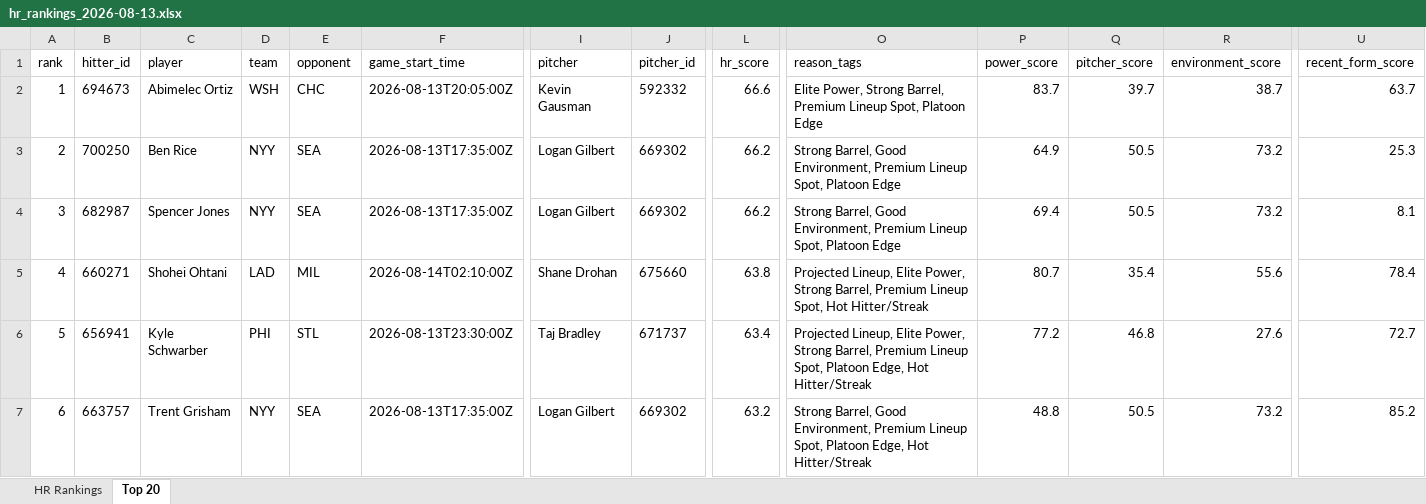
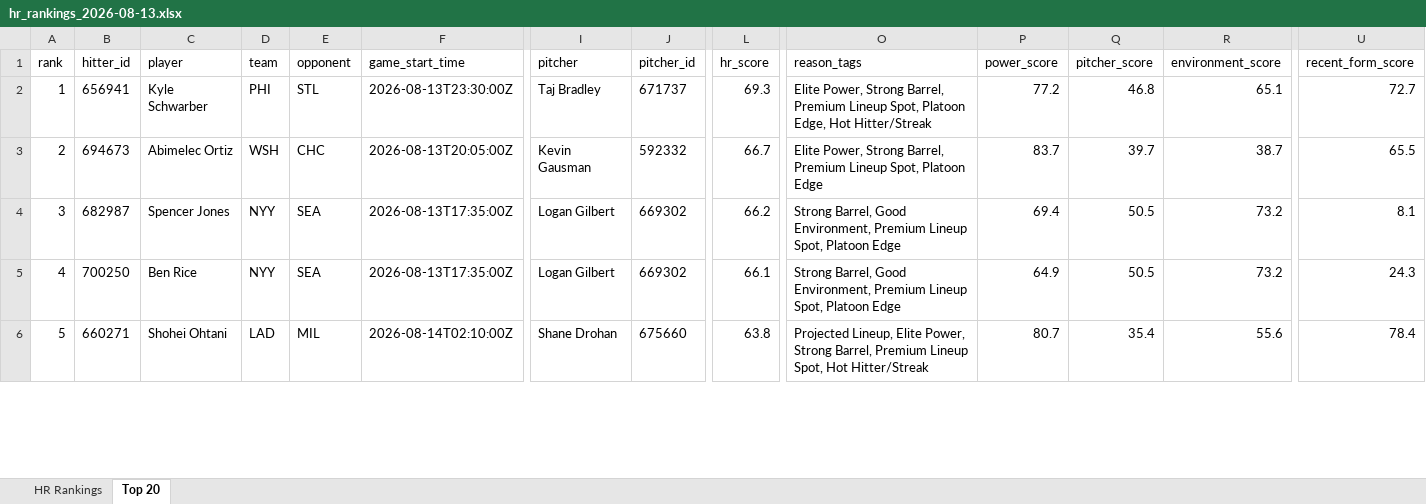
Before and after one commit to etbell28/ghost-analytics, an Excel workbook: outputs/daily/hr_rankings_2026-08-13.xlsx, sheet Top 20, drawn as a sheet; only a part is shown, gaps mark what is left out; values as stored, in another font and other column widths than the file's, no borders; removed rows and columns are numbered as before the commit, all else as after; rows hold the shown columns only; the diff covers the shown part only; the diff names each change by its address in the sheet, - before the commit and + after, or states it on an @@ line.

```diff
--- a/outputs/daily/hr_rankings_2026-08-13.xlsx (sheet Top 20)
+++ b/outputs/daily/hr_rankings_2026-08-13.xlsx (sheet Top 20)
-B2 (hitter_id): 694673
+B2 (hitter_id): 656941
-C2 (player): Abimelec Ortiz
+C2 (player): Kyle Schwarber
-D2 (team): WSH
+D2 (team): PHI
-E2 (opponent): CHC
+E2 (opponent): STL
-F2 (game_start_time): 2026-08-13T20:05:00Z
+F2 (game_start_time): 2026-08-13T23:30:00Z
-I2 (pitcher): Kevin Gausman
+I2 (pitcher): Taj Bradley
-J2 (pitcher_id): 592332
+J2 (pitcher_id): 671737
-L2 (hr_score): 66.6
+L2 (hr_score): 69.3
-O2 (reason_tags): …Spot, Platoon Edge
+O2 (reason_tags): …Spot, Platoon Edge, Hot Hitter/Streak
-P2 (power_score): 83.7
+P2 (power_score): 77.2
-Q2 (pitcher_score): 39.7
+Q2 (pitcher_score): 46.8
-R2 (environment_score): 38.7
+R2 (environment_score): 65.1
-U2 (recent_form_score): 63.7
+U2 (recent_form_score): 72.7
-B3 (hitter_id): 700250
+B3 (hitter_id): 694673
-C3 (player): Ben Rice
+C3 (player): Abimelec Ortiz
-D3 (team): NYY
+D3 (team): WSH
-E3 (opponent): SEA
+E3 (opponent): CHC
-F3 (game_start_time): 2026-08-13T17:35:00Z
+F3 (game_start_time): 2026-08-13T20:05:00Z
-I3 (pitcher): Logan Gilbert
+I3 (pitcher): Kevin Gausman
-J3 (pitcher_id): 669302
+J3 (pitcher_id): 592332
-L3 (hr_score): 66.2
+L3 (hr_score): 66.7
-O3 (reason_tags): Strong Barrel, Good Environment, Premium Lineup…
+O3 (reason_tags): Elite Power, Strong Barrel, Premium Lineup…
-P3 (power_score): 64.9
+P3 (power_score): 83.7
-Q3 (pitcher_score): 50.5
+Q3 (pitcher_score): 39.7
-R3 (environment_score): 73.2
+R3 (environment_score): 38.7
-U3 (recent_form_score): 25.3
+U3 (recent_form_score): 65.5
+row 5: 4 | 700250 | Ben Rice | NYY | SEA | 2026-08-13T17:35:00Z | Logan Gilbert | 669302 | 66.1 | Strong Barrel, Good Environment, Premium Lineup Spot, Platoon Edge | 64.9 | 50.5 | 73.2 | 24.3
-A6 (rank): 4
+A6 (rank): 5
-row 6: 5 | 656941 | Kyle Schwarber | PHI | STL | 2026-08-13T23:30:00Z | Taj Bradley | 671737 | 63.4 | Projected Lineup, Elite Power, Strong Barrel, Premium Lineup Spot, Platoon Edge, Hot Hitter/Streak | 77.2 | 46.8 | 27.6 | 72.7
-row 7: 6 | 663757 | Trent Grisham | NYY | SEA | 2026-08-13T17:35:00Z | Logan Gilbert | 669302 | 63.2 | Strong Barrel, Good Environment, Premium Lineup Spot, Platoon Edge, Hot Hitter/Streak | 48.8 | 50.5 | 73.2 | 85.2
```
Also changed, not shown: 3 added rows, 2 removed rows and 341 edited cells elsewhere in this sheet, sheet HR Rankings, outputs/hr_rankings.xlsx, 8 other files.
